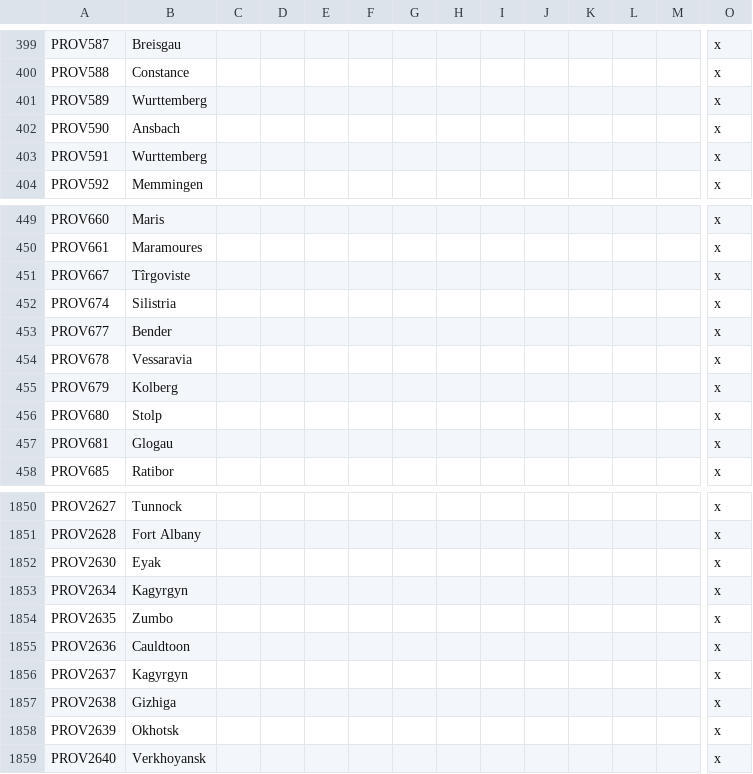
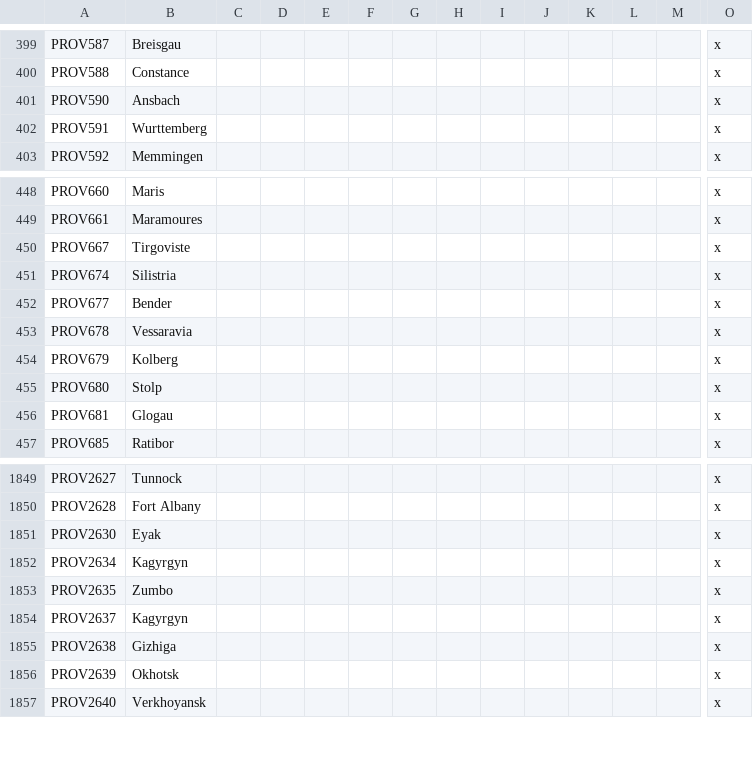
Before and after one commit to MGruar/ChappingtonChroniclesVic2, a CSV file: localisation/0_ProvinceNames.csv, drawn as a sheet; only a part is shown, gaps mark what is left out; removed rows and columns are numbered as before the commit, all else as after; rows hold the shown columns only; the diff names each change by its address in the sheet, - before the commit and + after, or states it on an @@ line.

```diff
--- a/localisation/0_ProvinceNames.csv
+++ b/localisation/0_ProvinceNames.csv
-row 401: PROV589 | Wurttemberg |  |  |  |  |  |  |  |  |  |  |  | x
-B450: Tîrgoviste
+B450: Tirgoviste
-row 1855: PROV2636 | Cauldtoon |  |  |  |  |  |  |  |  |  |  |  | x
```
Also changed, not shown: localisation/0_States.csv.
